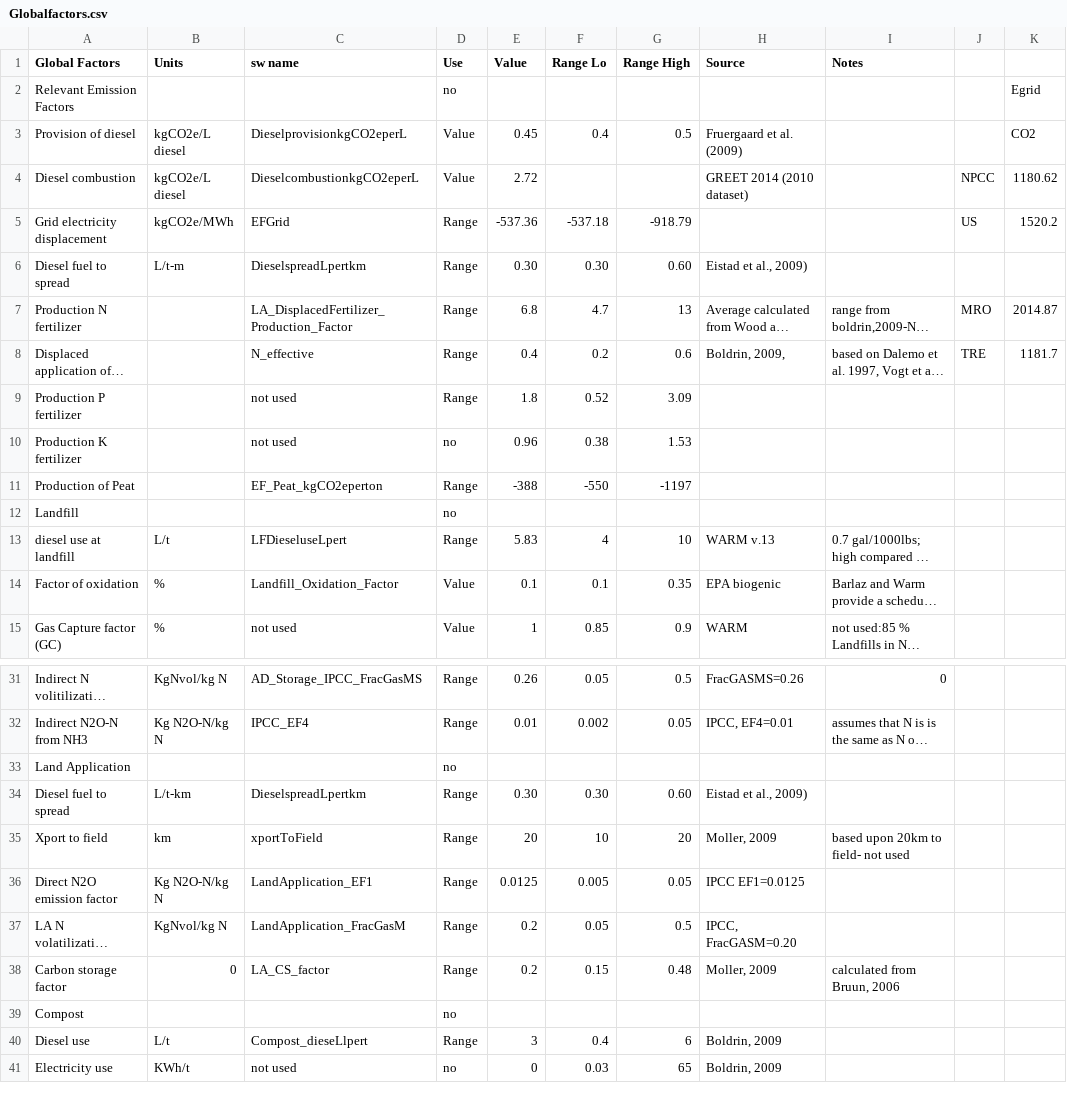
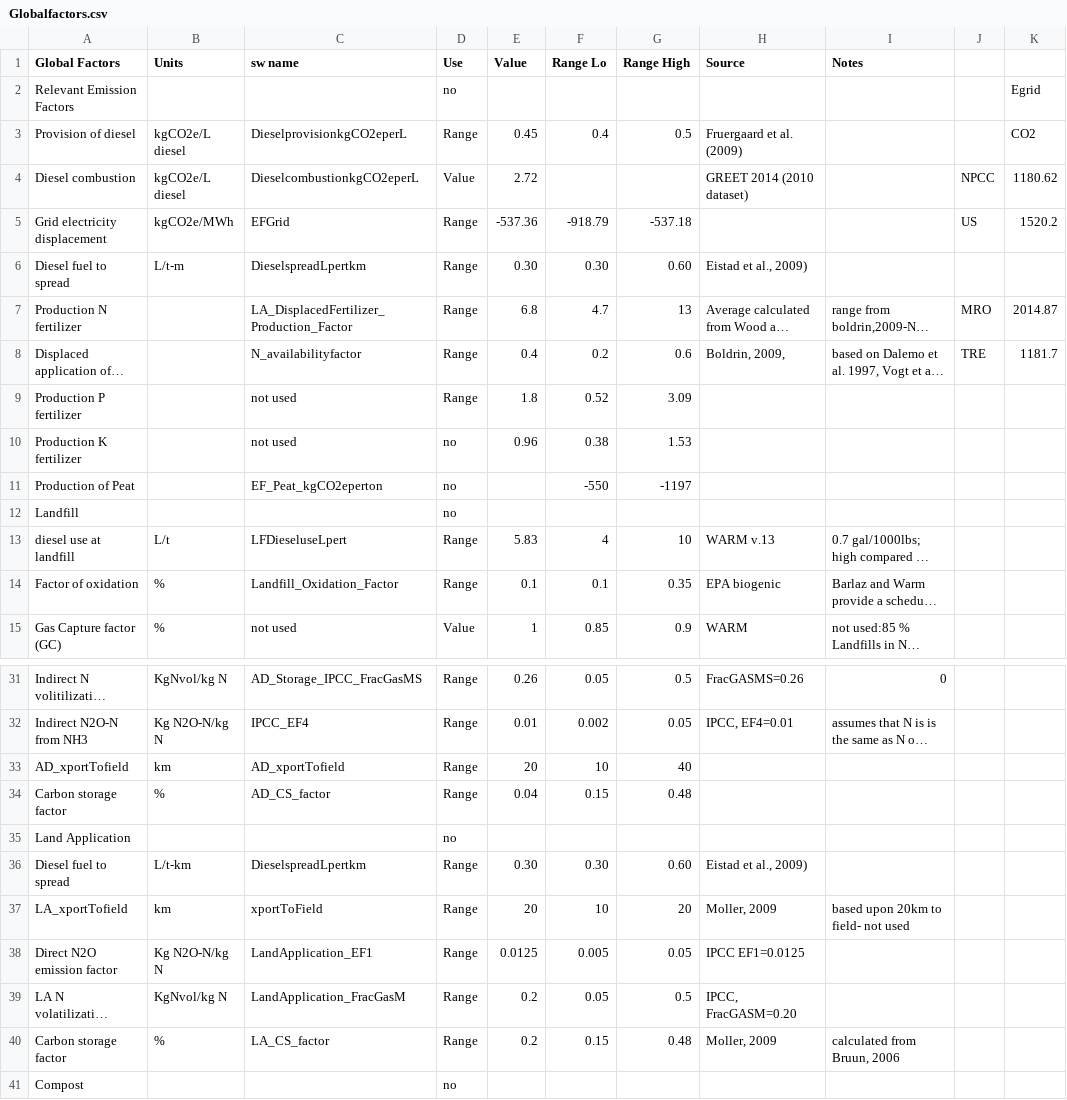
Before and after one commit to graySquirrel/ORCAS-Organic-Resource-Climate-Assessment-Simulation, a CSV file: Globalfactors.csv, drawn as a sheet; only a part is shown, gaps mark what is left out; the shorter side is filled out with more unchanged rows; long unchanged cells end in …; addresses are those after the commit; rows hold the shown columns only; the diff covers the shown part only; the diff names each change by its address in the sheet, - before the commit and + after, or states it on an @@ line.

```diff
--- a/Globalfactors.csv
+++ b/Globalfactors.csv
-D3 (Use): Value
+D3 (Use): Range
-F5 (Range Lo): -537.18
+F5 (Range Lo): -918.79
-G5 (Range High): -918.79
+G5 (Range High): -537.18
-C8 (sw name): N_effective
+C8 (sw name): N_availabilityfactor
-D11 (Use): Range
+D11 (Use): no
-E11 (Value): -388
+E11 (Value): (empty)
-D14 (Use): Value
+D14 (Use): Range
+row 33: AD_xportTofield | km | AD_xportTofield | Range | 20 | 10 | 40
+row 34: Carbon storage factor | % | AD_CS_factor | Range | 0.04 | 0.15 | 0.48
-A37 (Global Factors): Xport to field
+A37 (Global Factors): LA_xportTofield
-B40 (Units): 0
+B40 (Units): %
```
Also changed, not shown: 2 edited cells elsewhere in this file, allPathwaysBreakdowns.csv, baselinesOutput.csv, 2 other files.
